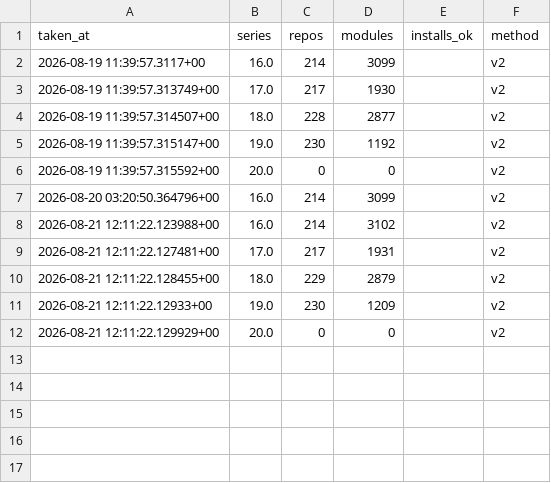
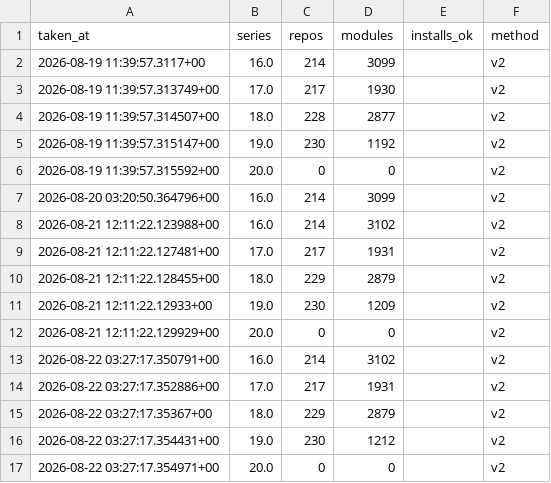
Before and after one commit to allservices-one/o-modules, a CSV file: data/series_snapshots.csv, drawn as a sheet.

Commit message:
dataset 2026-08-22: series_snapshots + modules.csv

```diff
--- a/data/series_snapshots.csv
+++ b/data/series_snapshots.csv
@@ -12 +12,6 @@ taken_at,series,repos,modules,installs_ok,method
 2026-08-21 12:11:22.129929+00,20.0,0,0,,v2
+2026-08-22 03:27:17.350791+00,16.0,214,3102,,v2
+2026-08-22 03:27:17.352886+00,17.0,217,1931,,v2
+2026-08-22 03:27:17.35367+00,18.0,229,2879,,v2
+2026-08-22 03:27:17.354431+00,19.0,230,1212,,v2
+2026-08-22 03:27:17.354971+00,20.0,0,0,,v2
```
Also changed, not shown: 2 other files.
